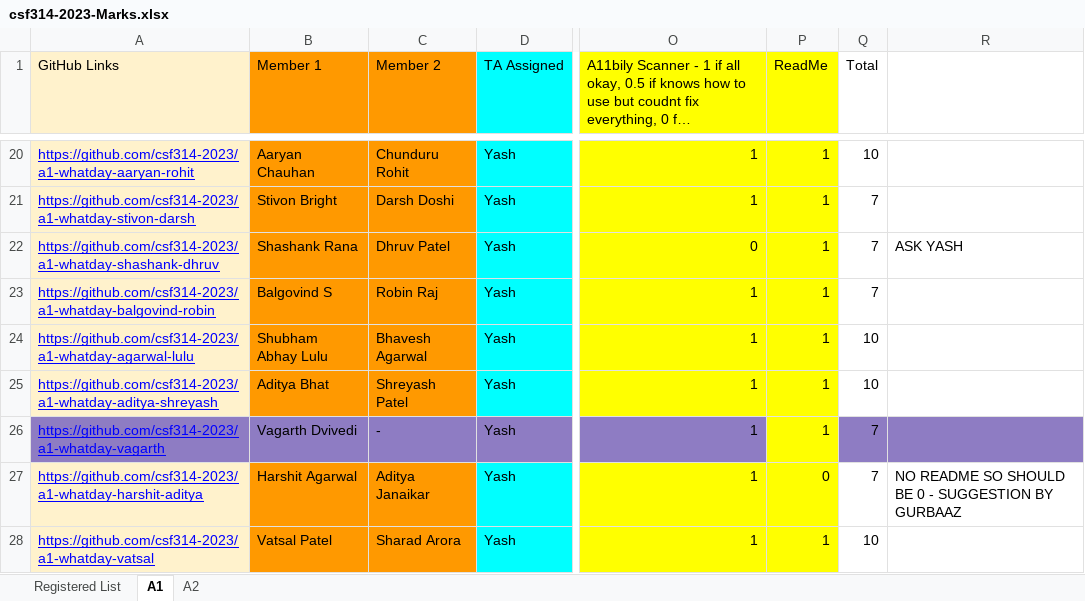
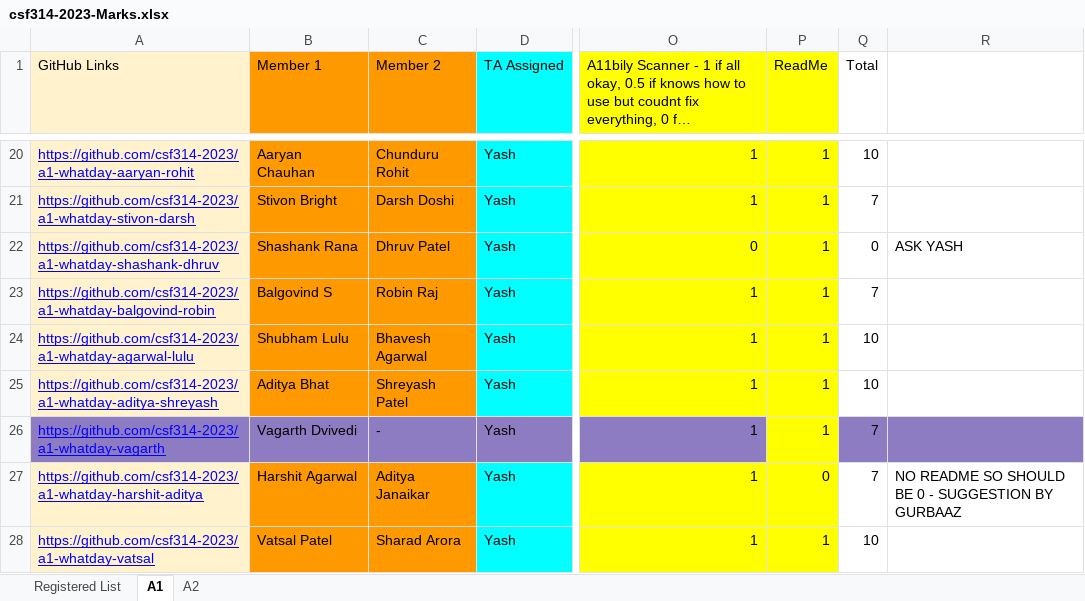
Before and after one commit to yashnagrawal/excel_transfer, an Excel workbook: csf314-2023-Marks.xlsx, sheet A1, drawn as a sheet; only a part is shown, gaps mark what is left out; long unchanged cells end in …; values as stored, in another font and other column widths than the file's, no borders; the diff covers the shown part only; the diff names each change by its address in the sheet, - before the commit and + after, or states it on an @@ line.

```diff
--- a/csf314-2023-Marks.xlsx (sheet A1)
+++ b/csf314-2023-Marks.xlsx (sheet A1)
-Q22 (Total): 7
+Q22 (Total): 0
-B24 (Member 1): Shubham Abhay Lulu
+B24 (Member 1): Shubham Lulu
```
Also changed, not shown: 9 edited cells elsewhere in this sheet, sheet Registered List, sheet A2, 1 other file.
